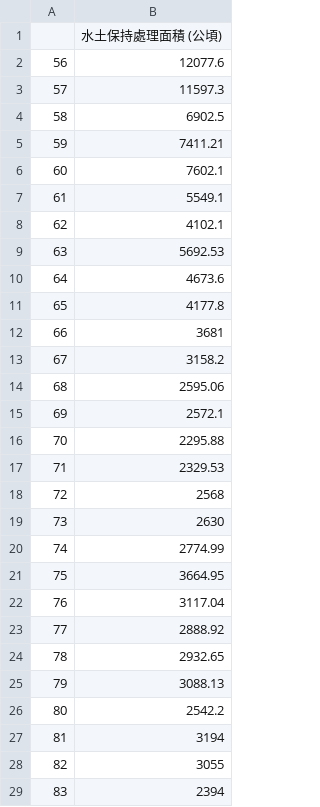
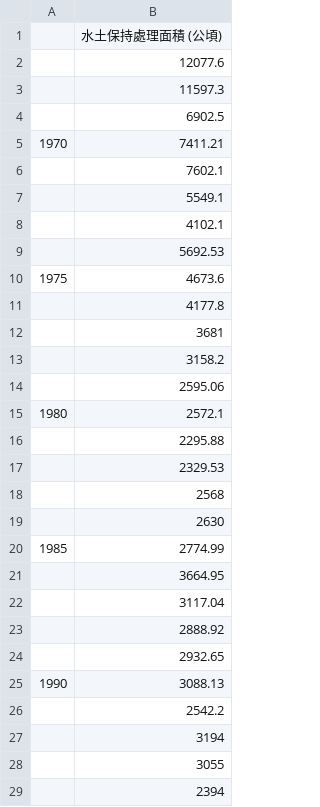
Before and after one commit to TaiBON/biodiv_indicators, a CSV file: data/processed/土砂災害防止機能指標.csv, drawn as a sheet; only a part is shown; the diff covers the shown part only.

Commit message:
Update 土砂災害防止機能指標.csv

```diff
--- a/data/processed/土砂災害防止機能指標.csv
+++ b/data/processed/土砂災害防止機能指標.csv
@@ -1,29 +1,29 @@
 ,水土保持處理面積 (公頃)
-56,12077.6
-57,11597.3
-58,6902.5
-59,7411.21
-60,7602.1
-61,5549.1
-62,4102.1
-63,5692.53
-64,4673.6
-65,4177.8
-66,3681
-67,3158.2
-68,2595.06
-69,2572.1
-70,2295.88
-71,2329.53
-72,2568
-73,2630
-74,2774.99
-75,3664.95
-76,3117.04
-77,2888.92
-78,2932.65
-79,3088.13
-80,2542.2
-81,3194
-82,3055
-83,2394
+,12077.6
+,11597.3
+,6902.5
+1970,7411.21
+,7602.1
+,5549.1
+,4102.1
+,5692.53
+1975,4673.6
+,4177.8
+,3681
+,3158.2
+,2595.06
+1980,2572.1
+,2295.88
+,2329.53
+,2568
+,2630
+1985,2774.99
+,3664.95
+,3117.04
+,2888.92
+,2932.65
+1990,3088.13
+,2542.2
+,3194
+,3055
+,2394
```
Also changed, not shown: 21 edited cells elsewhere in this file.
